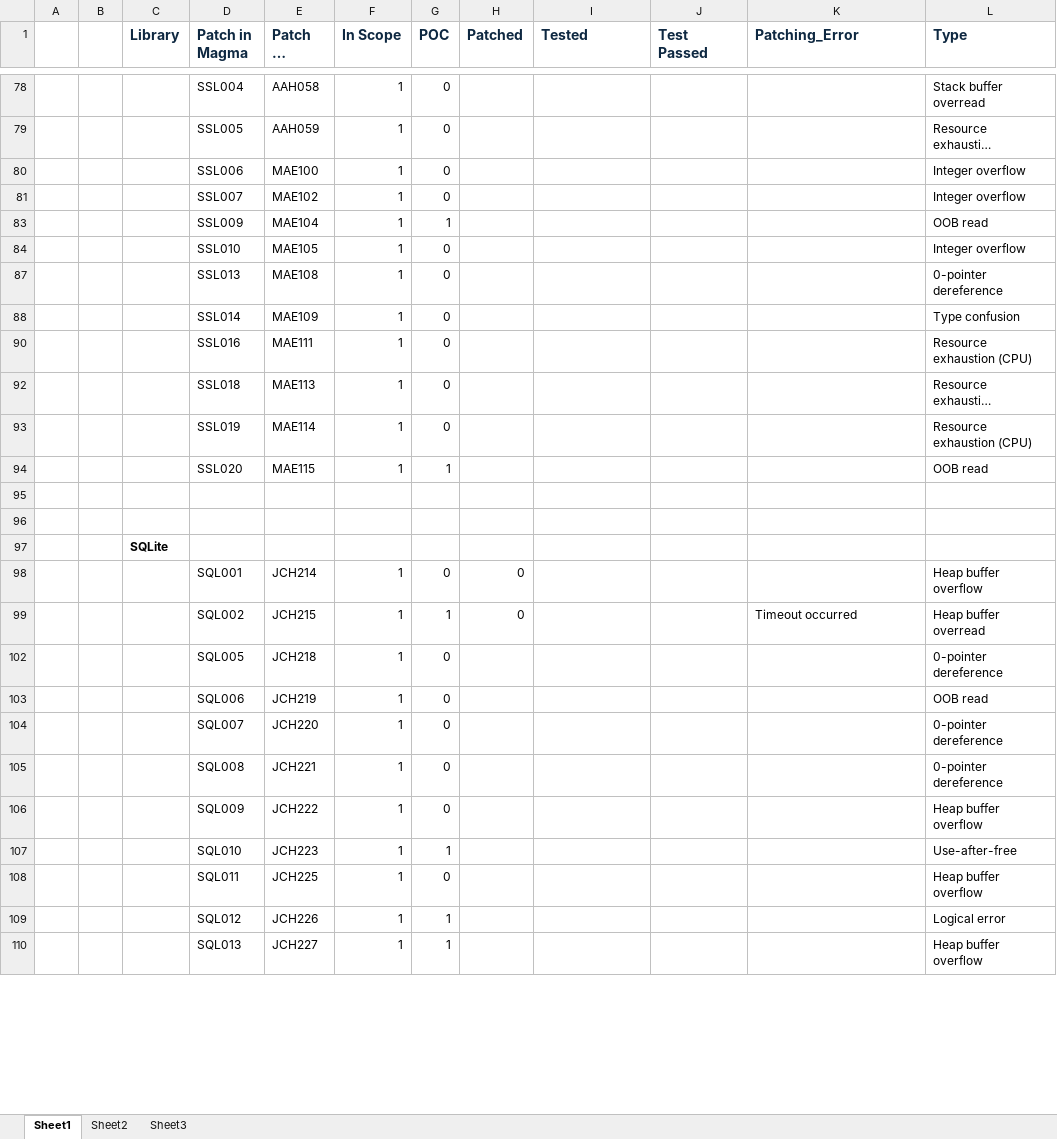
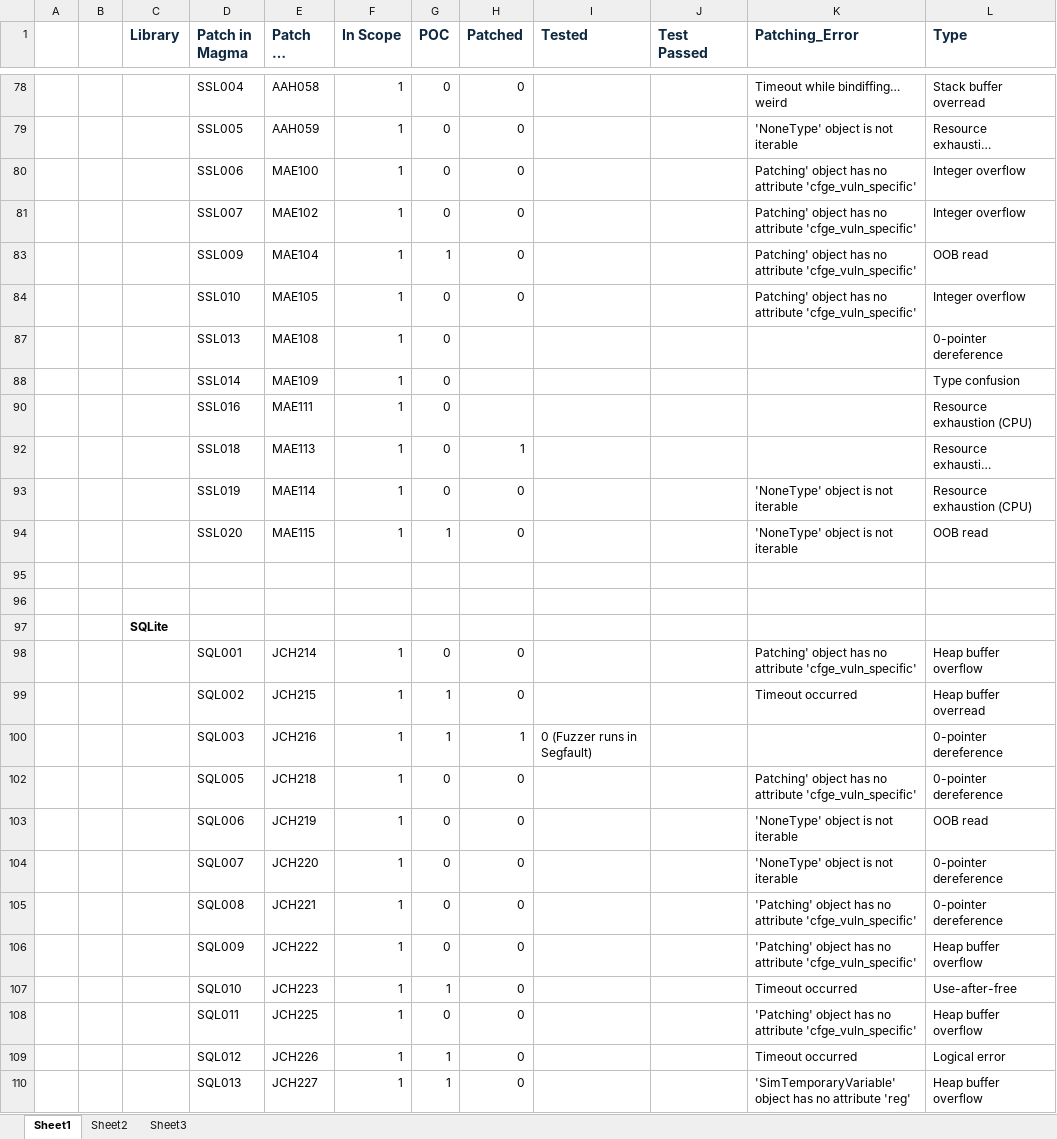
Before and after one commit to merlin-sievers/submission, an Excel workbook: Testsuite/MAGMA/config/test_set.xlsx, sheet Sheet1, drawn as a sheet; only a part is shown, gaps mark what is left out; long unchanged cells end in …; values as stored, in another font and other column widths than the file's, no borders; conditional formats not drawn; the diff covers the shown part only; the diff names each change by its address in the sheet, - before the commit and + after, or states it on an @@ line.

```diff
--- a/Testsuite/MAGMA/config/test_set.xlsx (sheet Sheet1)
+++ b/Testsuite/MAGMA/config/test_set.xlsx (sheet Sheet1)
-H78:H81 (Patched): (empty)
+H78:H81 (Patched): 0
-K78 (Patching_Error): (empty)
+K78 (Patching_Error): Timeout while bindiffing… weird
-K79 (Patching_Error): (empty)
+K79 (Patching_Error): 'NoneType' object is not iterable
-K80:K81 (Patching_Error): (empty)
+K80:K81 (Patching_Error): Patching' object has no attribute 'cfge_vuln_specific'
-H83:H84 (Patched): (empty)
+H83:H84 (Patched): 0
-K83:K84 (Patching_Error): (empty)
+K83:K84 (Patching_Error): Patching' object has no attribute 'cfge_vuln_specific'
-H92 (Patched): (empty)
+H92 (Patched): 1
-H93:H94 (Patched): (empty)
+H93:H94 (Patched): 0
-K93:K94 (Patching_Error): (empty)
+K93:K94 (Patching_Error): 'NoneType' object is not iterable
-K98 (Patching_Error): (empty)
+K98 (Patching_Error): Patching' object has no attribute 'cfge_vuln_specific'
+row 100:  |  |  | SQL003 | JCH216 | 1 | 1 | 1 | 0 (Fuzzer runs in Segfault) |  |  | 0-pointer dereference
-H102:H110 (Patched): (empty)
+H102:H110 (Patched): 0
-K102 (Patching_Error): (empty)
+K102 (Patching_Error): Patching' object has no attribute 'cfge_vuln_specific'
-K103:K104 (Patching_Error): (empty)
+K103:K104 (Patching_Error): 'NoneType' object is not iterable
-K105:K106 (Patching_Error): (empty)
+K105:K106 (Patching_Error): 'Patching' object has no attribute 'cfge_vuln_specific'
-K107 (Patching_Error): (empty)
+K107 (Patching_Error): Timeout occurred
-K108 (Patching_Error): (empty)
+K108 (Patching_Error): 'Patching' object has no attribute 'cfge_vuln_specific'
-K109 (Patching_Error): (empty)
+K109 (Patching_Error): Timeout occurred
-K110 (Patching_Error): (empty)
+K110 (Patching_Error): 'SimTemporaryVariable' object has no attribute 'reg'
```
Also changed, not shown: 5 added rows, 1 removed row, 23 hidden or unhidden rows and 19 edited cells elsewhere in this sheet, hidden cells.
